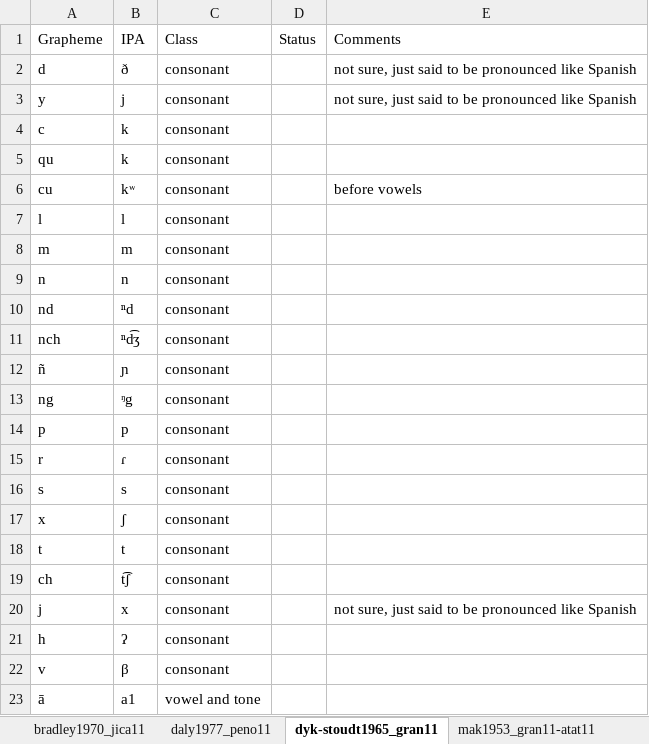
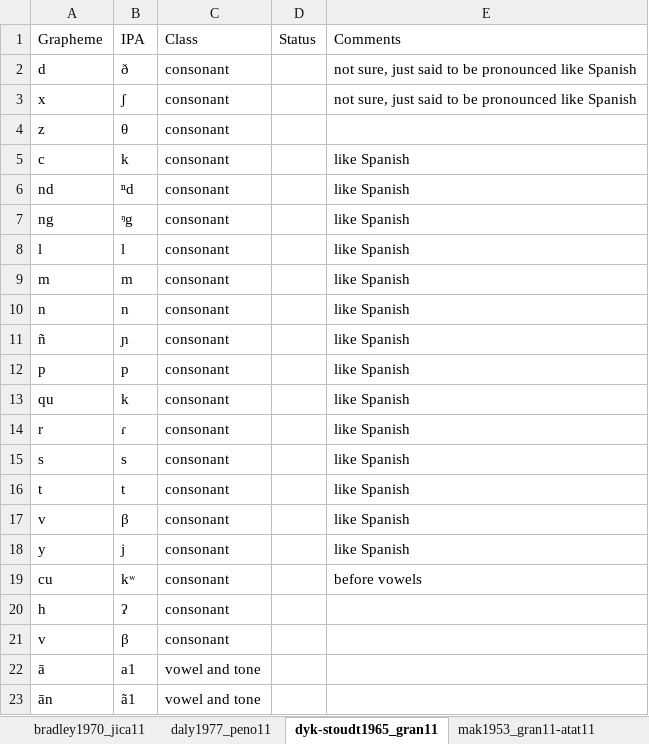
Before and after one commit to SAuderset/mixteca, an Excel workbook: OrthographyProfiles/OrthographyProfiles.xlsx, sheet dyk-stoudt1965_gran11, drawn as a sheet; only a part is shown; the shorter side is filled out with more unchanged rows; values as stored, in another font and other column widths than the file's, no borders; removed rows and columns are numbered as before the commit, all else as after; the diff names each change by its address in the sheet, - before the commit and + after, or states it on an @@ line.

```diff
--- a/OrthographyProfiles/OrthographyProfiles.xlsx (sheet dyk-stoudt1965_gran11)
+++ b/OrthographyProfiles/OrthographyProfiles.xlsx (sheet dyk-stoudt1965_gran11)
-A3 (Grapheme): y
+A3 (Grapheme): x
-B3 (IPA): j
+B3 (IPA): ʃ
+row 4: z | θ | consonant
-E5 (Comments): (empty)
+E5 (Comments): like Spanish
+row 6: nd | ⁿd | consonant |  | like Spanish
+row 7: ng | ᵑg | consonant |  | like Spanish
+row 8: l | l | consonant |  | like Spanish
+row 9: m | m | consonant |  | like Spanish
+row 10: n | n | consonant |  | like Spanish
+row 11: ñ | ɲ | consonant |  | like Spanish
+row 12: p | p | consonant |  | like Spanish
-E13 (Comments): (empty)
+E13 (Comments): like Spanish
+row 14: r | ɾ | consonant |  | like Spanish
+row 15: s | s | consonant |  | like Spanish
+row 16: t | t | consonant |  | like Spanish
+row 17: v | β | consonant |  | like Spanish
+row 18: y | j | consonant |  | like Spanish
-row 7: l | l | consonant
-row 8: m | m | consonant
-row 9: n | n | consonant
-row 10: nd | ⁿd | consonant
-row 11: nch | ⁿd͡ʒ | consonant
-row 12: ñ | ɲ | consonant
-row 13: ng | ᵑg | consonant
-row 14: p | p | consonant
-row 15: r | ɾ | consonant
-row 16: s | s | consonant
-row 17: x | ʃ | consonant
-row 18: t | t | consonant
-row 19: ch | t͡ʃ | consonant
-row 20: j | x | consonant |  | not sure, just said to be pronounced like Spanish
```
Also changed, not shown: sheet pensinger1974_jami11, sheet durr1987, sheet auderset-hernandez2020_dura11, sheet shields1988, sheet macaulay1996, sheet zylstra1991, 11 more sheets, other sheet tabs, charts or pictures, 26 other files.
